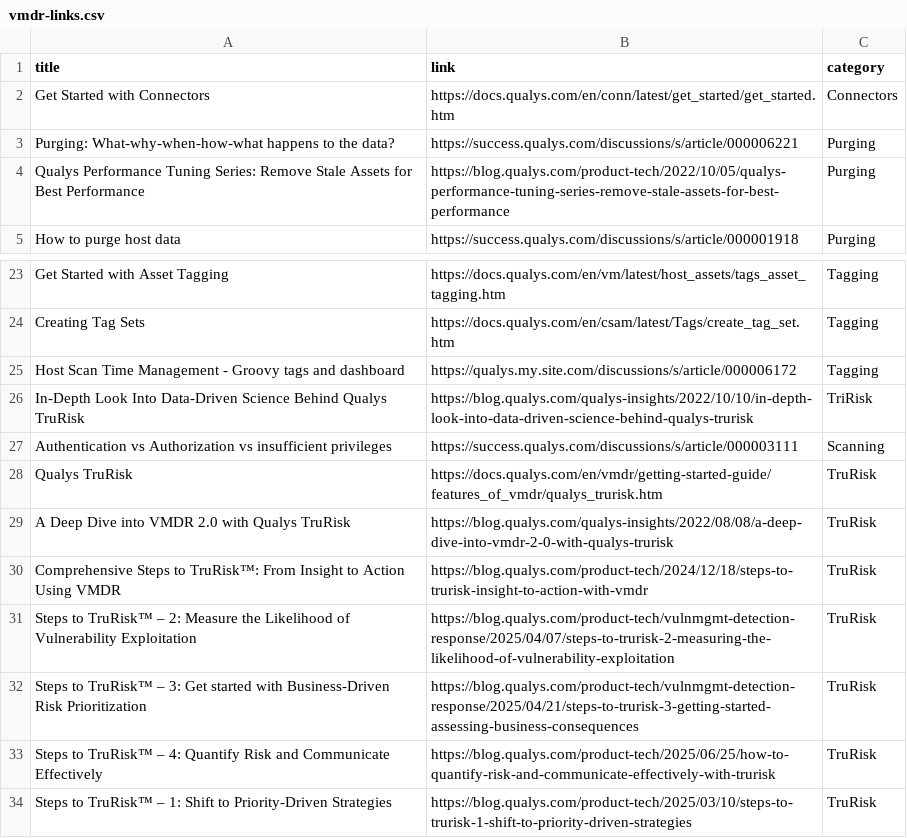
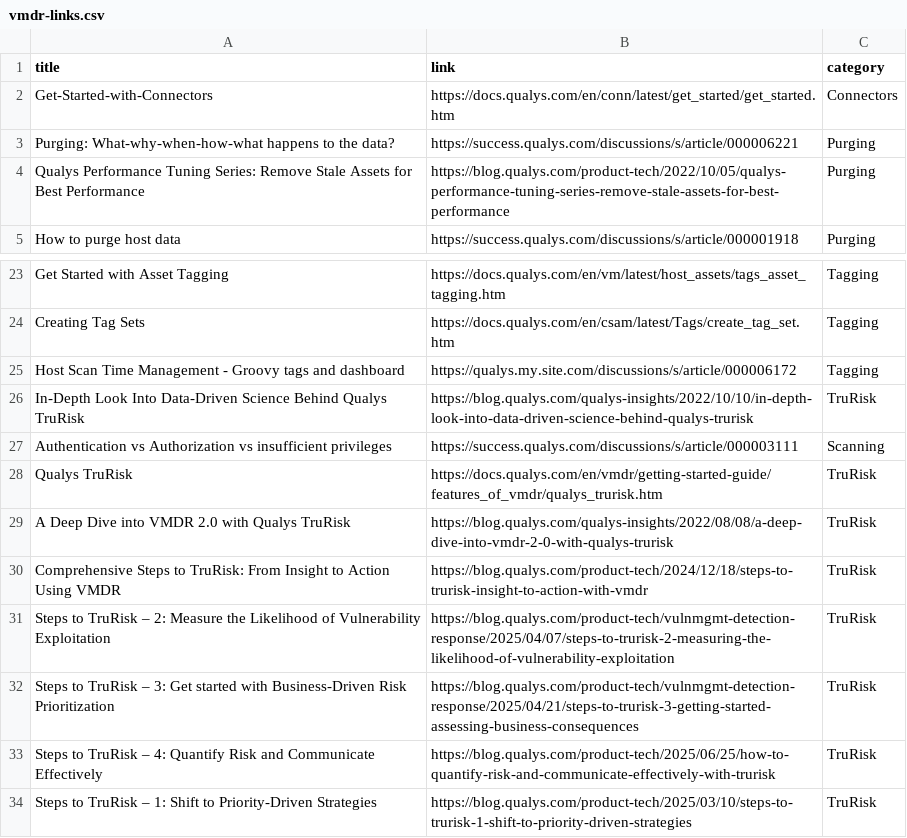
Before and after one commit to rvarshney1992/qualys_links, a CSV file: vmdr-links.csv, drawn as a sheet; only a part is shown, gaps mark what is left out; the diff names each change by its address in the sheet, - before the commit and + after, or states it on an @@ line.

Commit message:
Update vmdr-links.csv

```diff
--- a/vmdr-links.csv
+++ b/vmdr-links.csv
-A2 (title): Get Started with Connectors
+A2 (title): Get-Started-with-Connectors
-C26 (category): TriRisk
+C26 (category): TruRisk
-A30 (title): …Steps to TruRisk™: From Insight…
+A30 (title): …Steps to TruRisk: From Insight…
-A31 (title): Steps to TruRisk™ – 2:…
+A31 (title): Steps to TruRisk – 2:…
-A32 (title): Steps to TruRisk™ – 3:…
+A32 (title): Steps to TruRisk – 3:…
-A33 (title): Steps to TruRisk™ – 4:…
+A33 (title): Steps to TruRisk – 4:…
-A34 (title): Steps to TruRisk™ – 1:…
+A34 (title): Steps to TruRisk – 1:…
```
